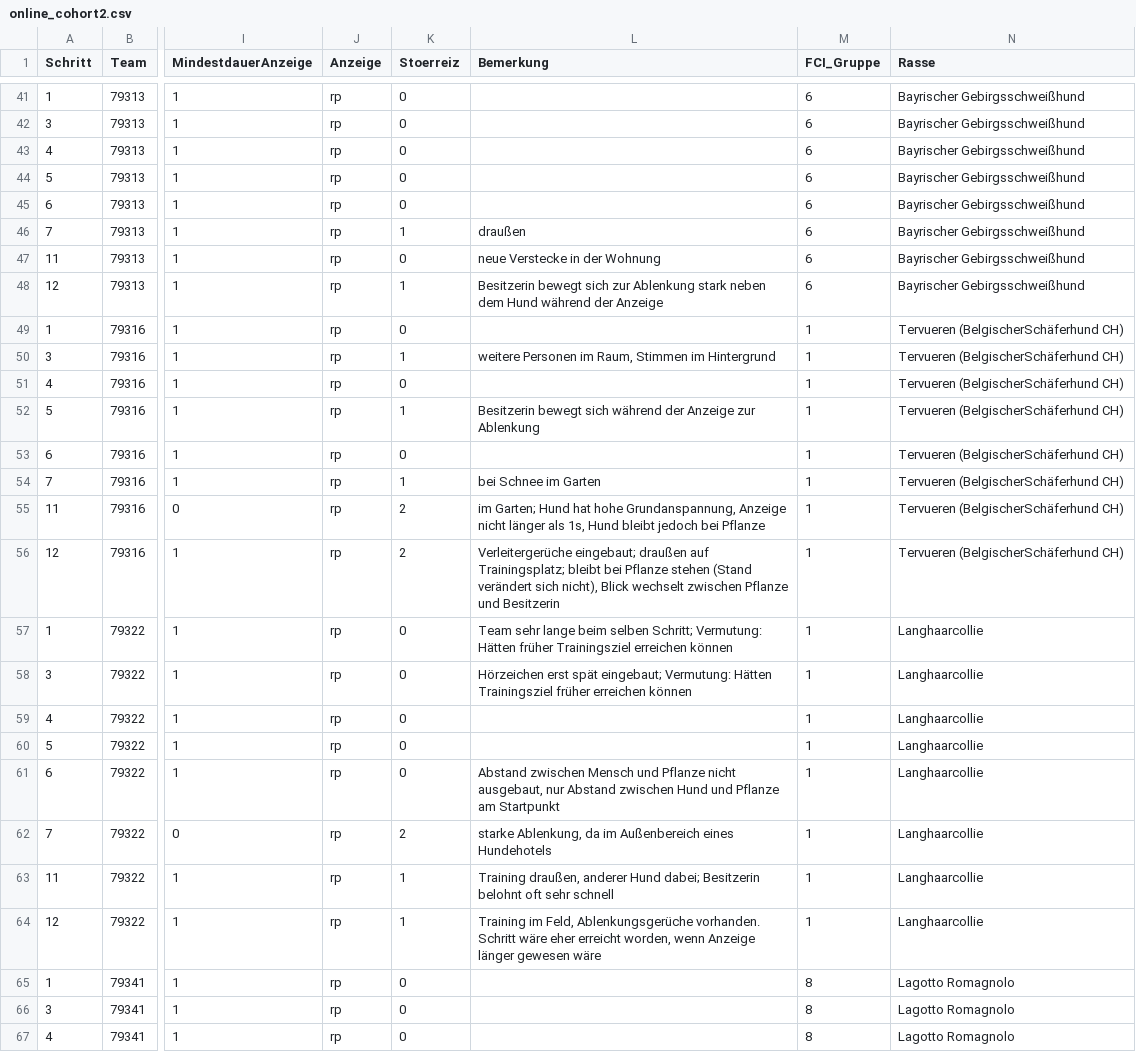
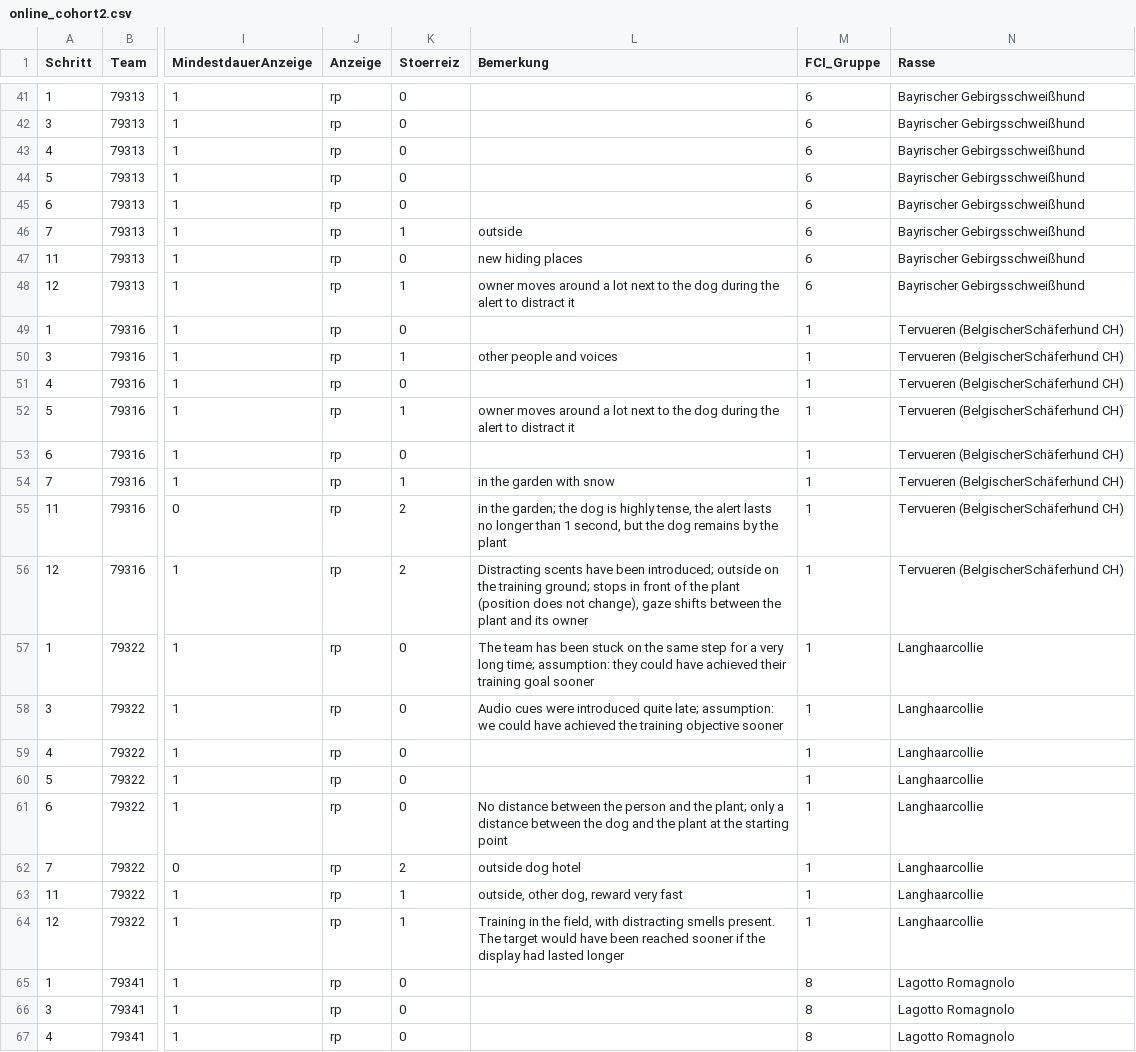
Before and after one commit to Geckogretel/IGAMon-Dog, a CSV file: R/Q1_Q2/online_cohort2.csv, drawn as a sheet; only a part is shown, gaps mark what is left out; the diff covers the shown part only; the diff names each change by its address in the sheet, - before the commit and + after, or states it on an @@ line.

```diff
--- a/R/Q1_Q2/online_cohort2.csv
+++ b/R/Q1_Q2/online_cohort2.csv
-L46 (Bemerkung): draußen
+L46 (Bemerkung): outside
-L47 (Bemerkung): neue Verstecke in der Wohnung
+L47 (Bemerkung): new hiding places
-L48 (Bemerkung): Besitzerin bewegt sich zur Ablenkung stark neben dem Hund während der Anzeige
+L48 (Bemerkung): owner moves around a lot next to the dog during the alert to distract it
-L50 (Bemerkung): weitere Personen im Raum, Stimmen im Hintergrund
+L50 (Bemerkung): other people and voices
-L52 (Bemerkung): Besitzerin bewegt sich während der Anzeige zur Ablenkung
+L52 (Bemerkung): owner moves around a lot next to the dog during the alert to distract it
-L54 (Bemerkung): bei Schnee im Garten
+L54 (Bemerkung): in the garden with snow
-L55 (Bemerkung): im Garten; Hund hat hohe Grundanspannung, Anzeige nicht länger als 1s, Hund bleibt jedoch bei Pflanze
+L55 (Bemerkung): in the garden; the dog is highly tense, the alert lasts no longer than 1 second, but the dog remains by the plant
-L56 (Bemerkung): Verleitergerüche eingebaut; draußen auf Trainingsplatz; bleibt bei Pflanze stehen (Stand verändert sich nicht), Blick wechselt zwischen Pflanze und Besitzerin
+L56 (Bemerkung): Distracting scents have been introduced; outside on the training ground; stops in front of the plant (position does not change), gaze shifts between the plant and its owner
-L57 (Bemerkung): Team sehr lange beim selben Schritt; Vermutung: Hätten früher Trainingsziel erreichen können
+L57 (Bemerkung): The team has been stuck on the same step for a very long time; assumption: they could have achieved their training goal sooner
-L58 (Bemerkung): Hörzeichen erst spät eingebaut; Vermutung: Hätten Trainingsziel früher erreichen können
+L58 (Bemerkung): Audio cues were introduced quite late; assumption: we could have achieved the training objective sooner
-L61 (Bemerkung): Abstand zwischen Mensch und Pflanze nicht ausgebaut, nur Abstand zwischen Hund und Pflanze am Startpunkt
+L61 (Bemerkung): No distance between the person and the plant; only a distance between the dog and the plant at the starting point
-L62 (Bemerkung): starke Ablenkung, da im Außenbereich eines Hundehotels
+L62 (Bemerkung): outside dog hotel
-L63 (Bemerkung): Training draußen, anderer Hund dabei; Besitzerin belohnt oft sehr schnell
+L63 (Bemerkung): outside, other dog, reward very fast
-L64 (Bemerkung): Training im Feld, Ablenkungsgerüche vorhanden. Schritt wäre eher erreicht worden, wenn Anzeige länger gewesen wäre
+L64 (Bemerkung): Training in the field, with distracting smells present. The target would have been reached sooner if the display had lasted longer
```
Also changed, not shown: 39 edited cells elsewhere in this file, R/Q1_Q2/online_cohort1.csv, 2 other files.
